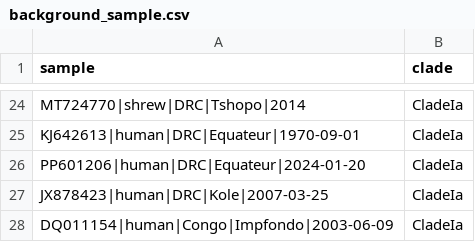
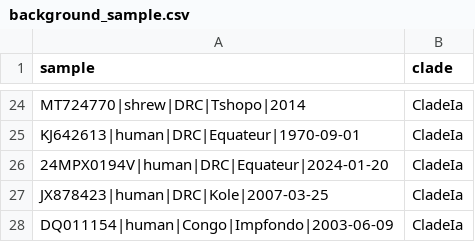
Before and after one commit to aineniamh/squirrel, a CSV file: squirrel/data/background_sample.csv, drawn as a sheet; only a part is shown, gaps mark what is left out.

```diff
--- a/squirrel/data/background_sample.csv
+++ b/squirrel/data/background_sample.csv
@@ -25,3 +25,3 @@ MT724770|shrew|DRC|Tshopo|2014,CladeIa
 KJ642613|human|DRC|Equateur|1970-09-01,CladeIa
-PP601206|human|DRC|Equateur|2024-01-20,CladeIa
+24MPX0194V|human|DRC|Equateur|2024-01-20,CladeIa
 JX878423|human|DRC|Kole|2007-03-25,CladeIa
```
Also changed, not shown: 1 other file.
